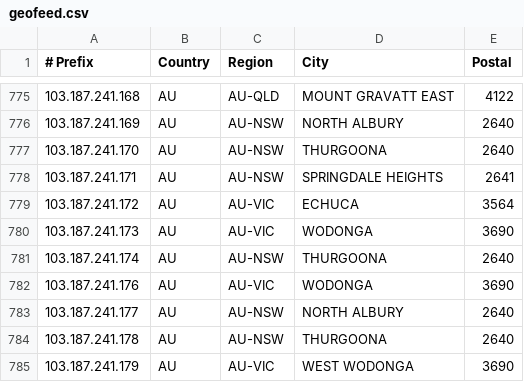
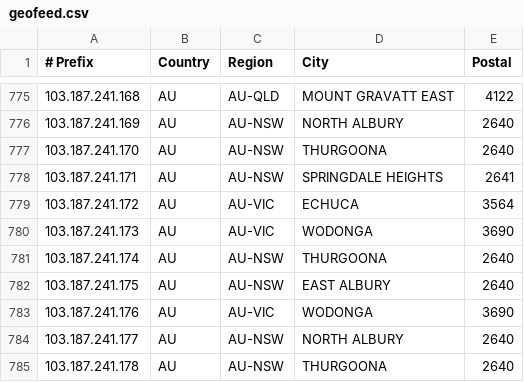
Before and after one commit to LightningIP/geofeed, a CSV file: geofeed.csv, drawn as a sheet; only a part is shown, gaps mark what is left out; the shorter side is filled out with more unchanged rows; the diff names each change by its address in the sheet, - before the commit and + after, or states it on an @@ line.

Commit message:
IP Address Updates

```diff
--- a/geofeed.csv
+++ b/geofeed.csv
+row 782: 103.187.241.175 | AU | AU-NSW | EAST ALBURY | 2640
```
